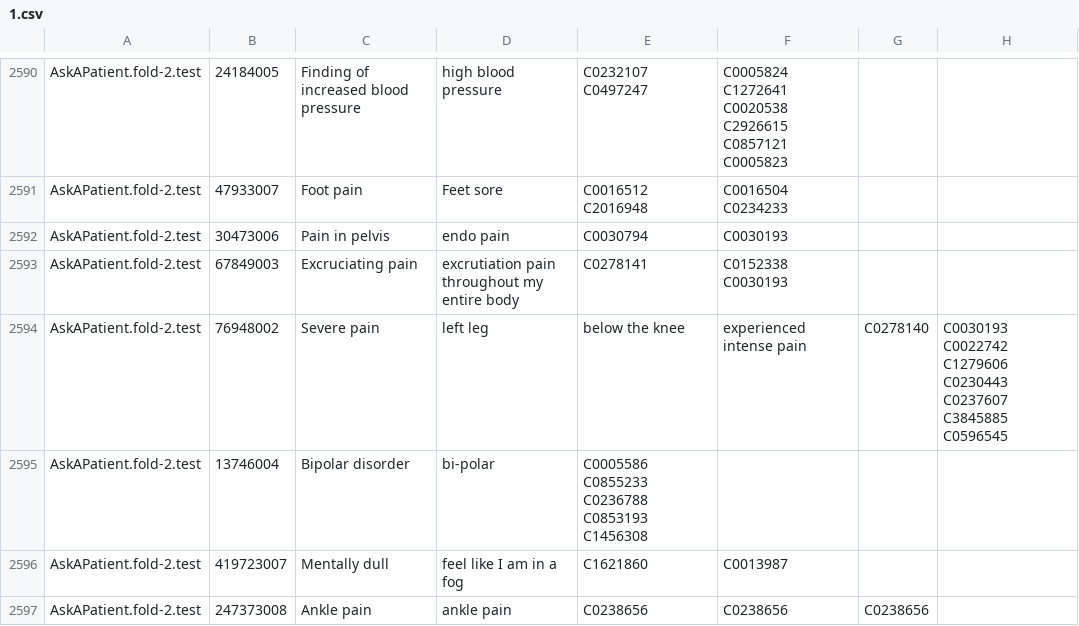
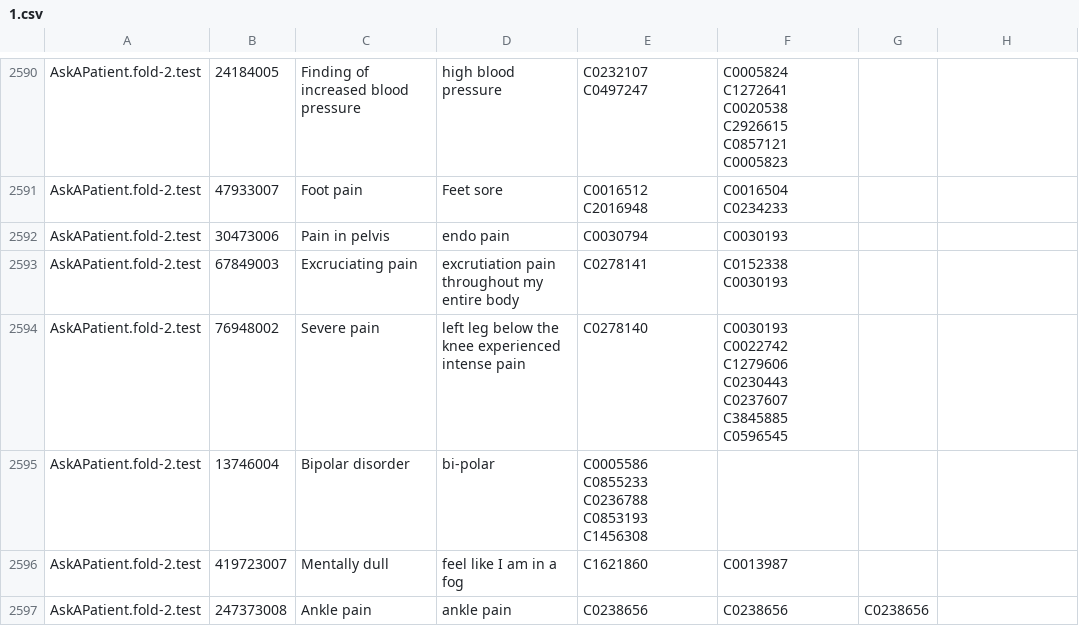
Before and after one commit to Sinki25/NLP, a CSV file: 1.csv, drawn as a sheet; only a part is shown, gaps mark what is left out.

Commit message:
Update 1.csv

```diff
--- a/1.csv
+++ b/1.csv
@@ -2593,3 +2593,3 @@ AskAPatient.fold-2.test,30473006,Pain in pelvis,endo pain,C0030794,C0030193,
 AskAPatient.fold-2.test,67849003,Excruciating pain,excrutiation pain throughout my entire body,C0278141,C0152338 C0030193,
-AskAPatient.fold-2.test,76948002,Severe pain,left leg, below the knee, experienced intense pain,C0278140,C0030193 C0022742 C1279606 C0230443 C0237607 C3845885 C0596545,
+AskAPatient.fold-2.test,76948002,Severe pain,left leg below the knee experienced intense pain,C0278140,C0030193 C0022742 C1279606 C0230443 C0237607 C3845885 C0596545,
 AskAPatient.fold-2.test,13746004,Bipolar disorder,bi-polar,C0005586 C0855233 C0236788 C0853193 C1456308,,
```
